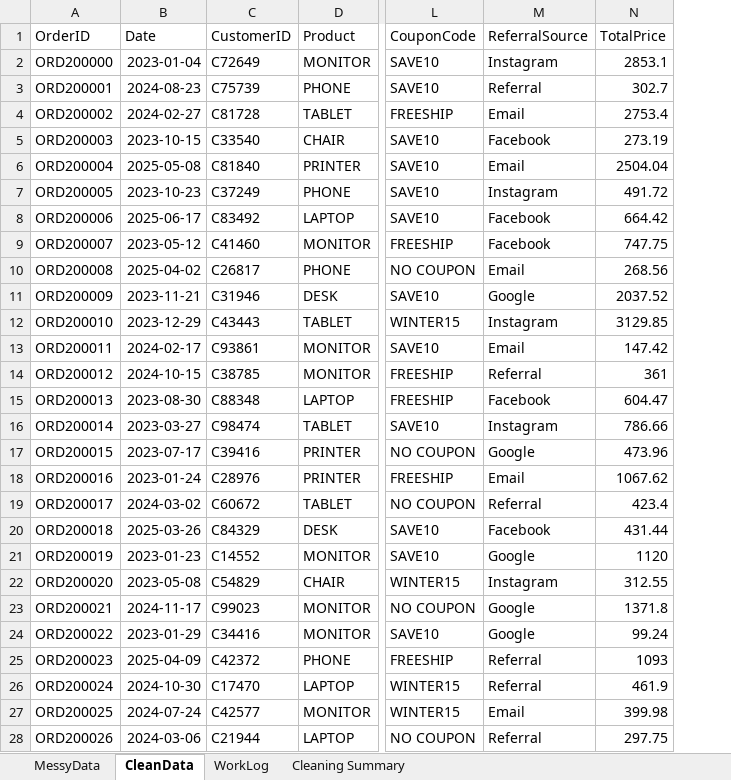
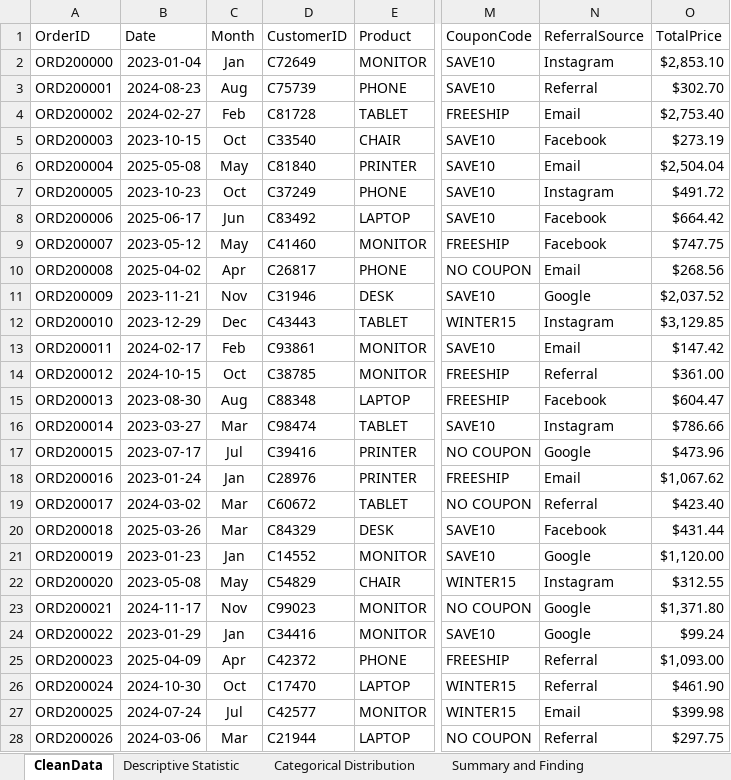
Before and after one commit to ayodejiidowu2002-star/DecodeLabs-Internship, an Excel workbook: SalesData.xlsx, sheet CleanData, drawn as a sheet; only a part is shown, gaps mark what is left out; values as stored, in another font and other column widths than the file's, no borders; table styles not drawn; addresses are those after the commit; the diff covers the shown part only; the diff names each change by its address in the sheet, - before the commit and + after, or states it on an @@ line.

```diff
--- a/SalesData.xlsx (sheet CleanData)
+++ b/SalesData.xlsx (sheet CleanData)
-sheet tab: WorkLog
+sheet tab: Summary and Finding
-sheet tab: MessyData
-sheet tab: Cleaning Summary
+sheet tab: Descriptive Statistic
+sheet tab: Categorical Distribution
+column C (Month), rows 2-28: Jan | Aug | Feb | Oct | May | Oct | Jun | May | Apr | Nov | Dec | Feb | Oct | Aug | Mar | Jul | Jan | Mar | Mar | Jan | May | Nov | Jan | Apr | Oct | Jul | Mar
-O2 (TotalPrice): 2853.1
+O2 (TotalPrice): $2,853.10
-O3 (TotalPrice): 302.7
+O3 (TotalPrice): $302.70
-O4 (TotalPrice): 2753.4
+O4 (TotalPrice): $2,753.40
-O5 (TotalPrice): 273.19
+O5 (TotalPrice): $273.19
-O6 (TotalPrice): 2504.04
+O6 (TotalPrice): $2,504.04
-O7 (TotalPrice): 491.72
+O7 (TotalPrice): $491.72
-O8 (TotalPrice): 664.42
+O8 (TotalPrice): $664.42
-O9 (TotalPrice): 747.75
+O9 (TotalPrice): $747.75
-O10 (TotalPrice): 268.56
+O10 (TotalPrice): $268.56
-O11 (TotalPrice): 2037.52
+O11 (TotalPrice): $2,037.52
-O12 (TotalPrice): 3129.85
+O12 (TotalPrice): $3,129.85
-O13 (TotalPrice): 147.42
+O13 (TotalPrice): $147.42
-O14 (TotalPrice): 361
+O14 (TotalPrice): $361.00
-O15 (TotalPrice): 604.47
+O15 (TotalPrice): $604.47
-O16 (TotalPrice): 786.66
+O16 (TotalPrice): $786.66
-O17 (TotalPrice): 473.96
+O17 (TotalPrice): $473.96
-O18 (TotalPrice): 1067.62
+O18 (TotalPrice): $1,067.62
-O19 (TotalPrice): 423.4
+O19 (TotalPrice): $423.40
-O20 (TotalPrice): 431.44
+O20 (TotalPrice): $431.44
-O21 (TotalPrice): 1120
+O21 (TotalPrice): $1,120.00
-O22 (TotalPrice): 312.55
+O22 (TotalPrice): $312.55
-O23 (TotalPrice): 1371.8
+O23 (TotalPrice): $1,371.80
-O24 (TotalPrice): 99.24
+O24 (TotalPrice): $99.24
-O25 (TotalPrice): 1093
+O25 (TotalPrice): $1,093.00
-O26 (TotalPrice): 461.9
+O26 (TotalPrice): $461.90
-O27 (TotalPrice): 399.98
+O27 (TotalPrice): $399.98
-O28 (TotalPrice): 297.75
+O28 (TotalPrice): $297.75
```
Also changed, not shown: 1173 edited cells elsewhere in this sheet, sheet Summary and Finding, 1 other file.
